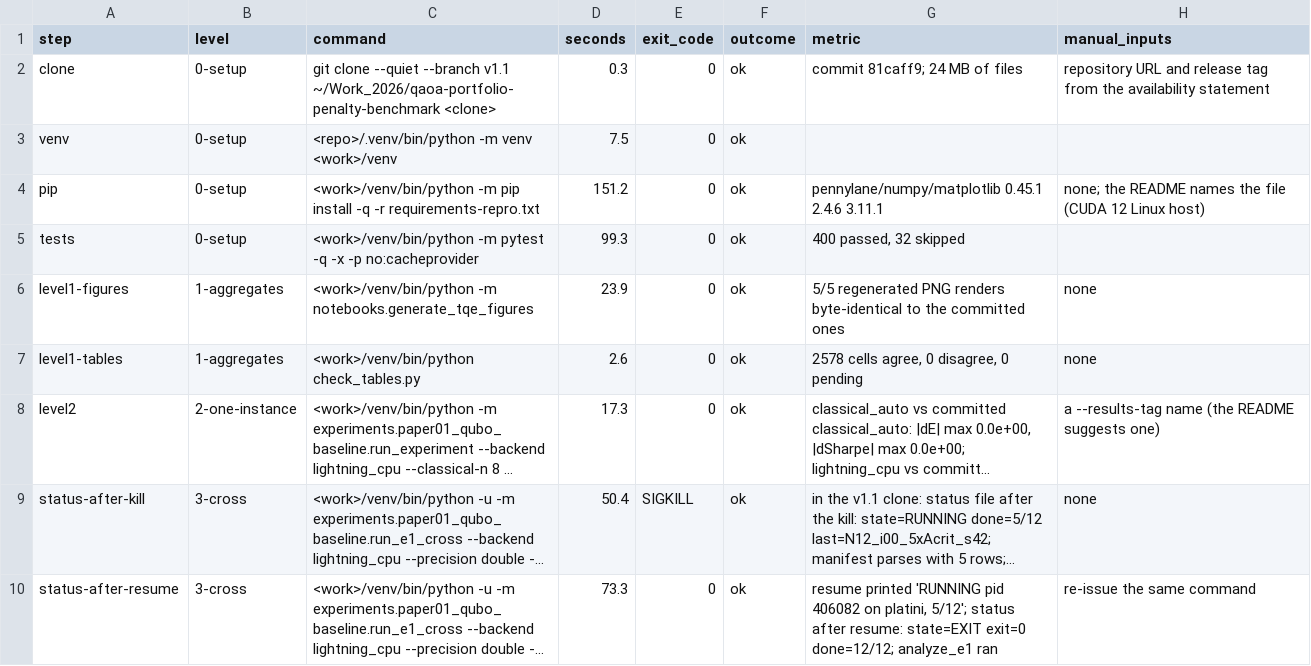
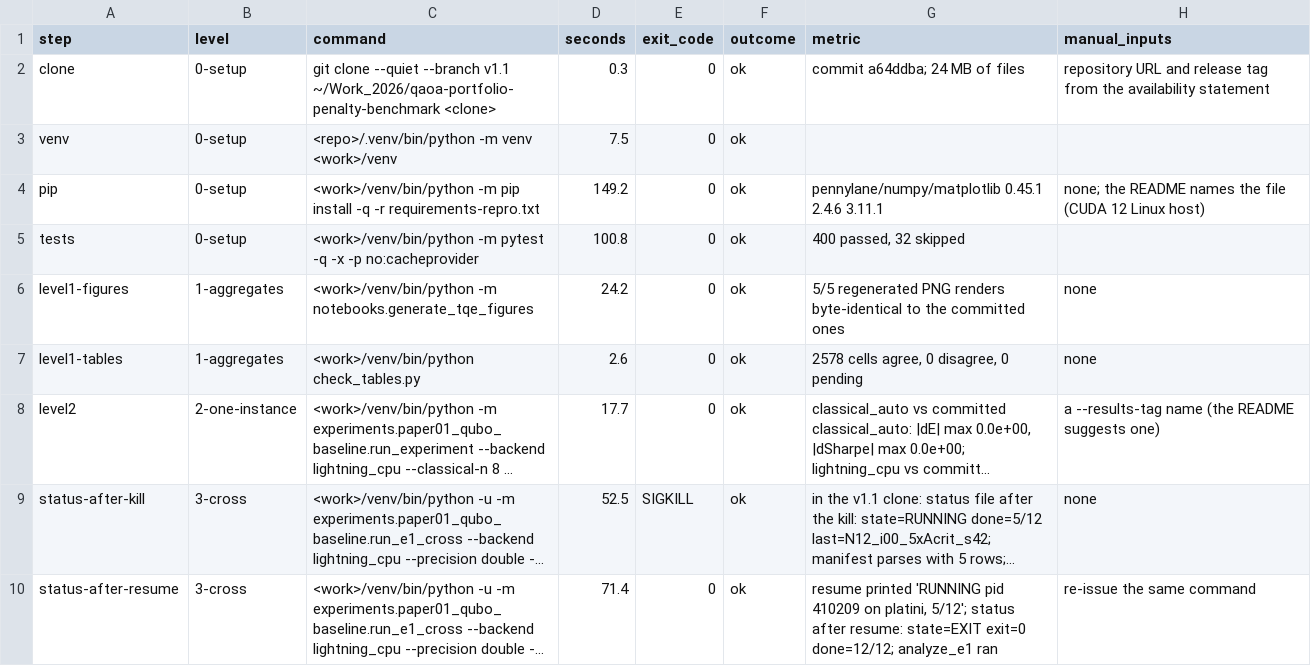
Before and after one commit to tobitaQ/qaoa-portfolio-penalty-benchmark, a CSV file: experiments/system_paper/results/paper02_es3_steps_v11.csv, drawn as a sheet; long unchanged cells end in …; the diff names each change by its address in the sheet, - before the commit and + after, or states it on an @@ line.

Commit message:
Reproduction package for "Measuring Metric and Sampling Distortions in Penalty-Encoded QAOA Portfolio Benchmarks"
Exported from the working repository at commit 2c5fd268de8fc01e856941a4cf0945656be75022.

```diff
--- a/experiments/system_paper/results/paper02_es3_steps_v11.csv
+++ b/experiments/system_paper/results/paper02_es3_steps_v11.csv
-G2 (metric): commit 81caff9; 24 MB of files
+G2 (metric): commit a64ddba; 24 MB of files
-D4 (seconds): 151.2
+D4 (seconds): 149.2
-D5 (seconds): 99.3
+D5 (seconds): 100.8
-D6 (seconds): 23.9
+D6 (seconds): 24.2
-D8 (seconds): 17.3
+D8 (seconds): 17.7
-D9 (seconds): 50.4
+D9 (seconds): 52.5
-D10 (seconds): 73.3
+D10 (seconds): 71.4
-G10 (metric): …'RUNNING pid 406082 on platini,…
+G10 (metric): …'RUNNING pid 410209 on platini,…
```
Also changed, not shown: 9 other files.
